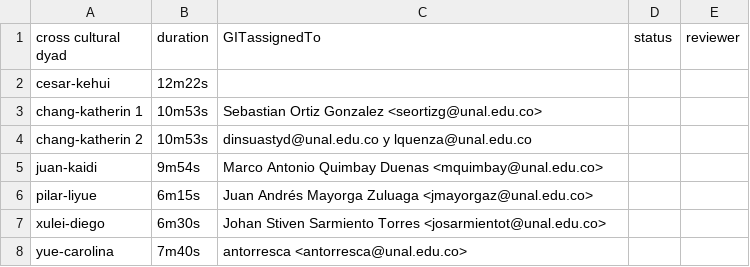
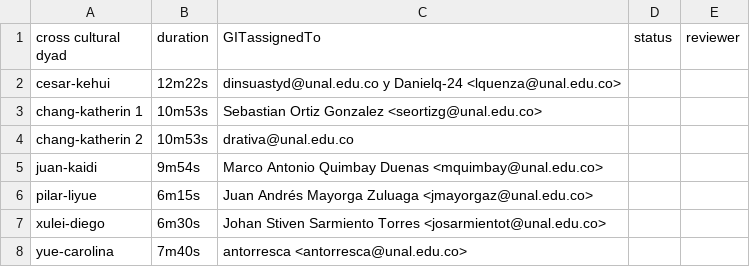
Before and after one commit to asdruelnir/Allignment, a CSV file: cognition.csv, drawn as a sheet.

Commit message:
Update cognition.csv

```diff
--- a/cognition.csv
+++ b/cognition.csv
@@ -1,5 +1,5 @@
 cross cultural dyad, duration, GITassignedTo, status, reviewer
-cesar-kehui,12m22s,,,
+cesar-kehui,12m22s,dinsuastyd@unal.edu.co y Danielq-24  <lquenza@unal.edu.co>,,
 chang-katherin 1,10m53s,Sebastian Ortiz Gonzalez <seortizg@unal.edu.co>,,
-chang-katherin 2,10m53s,dinsuastyd@unal.edu.co y lquenza@unal.edu.co,,
+chang-katherin 2,10m53s,drativa@unal.edu.co,,
 juan-kaidi,9m54s,Marco Antonio Quimbay Duenas <mquimbay@unal.edu.co>,,
```
